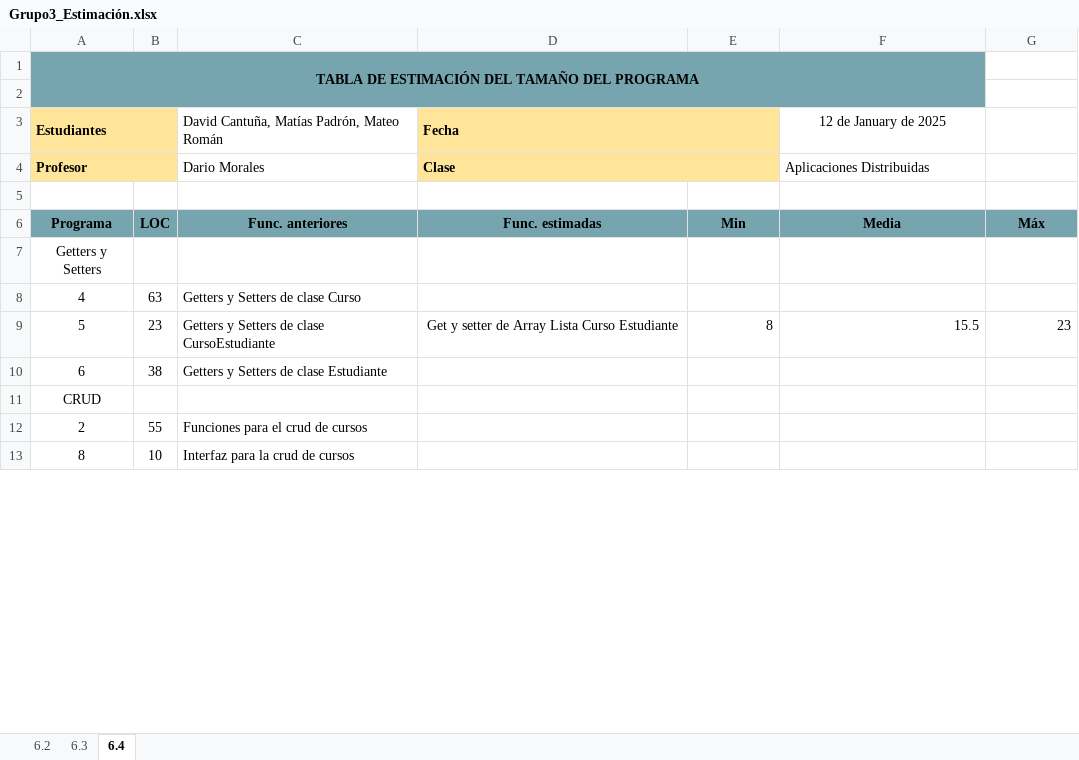
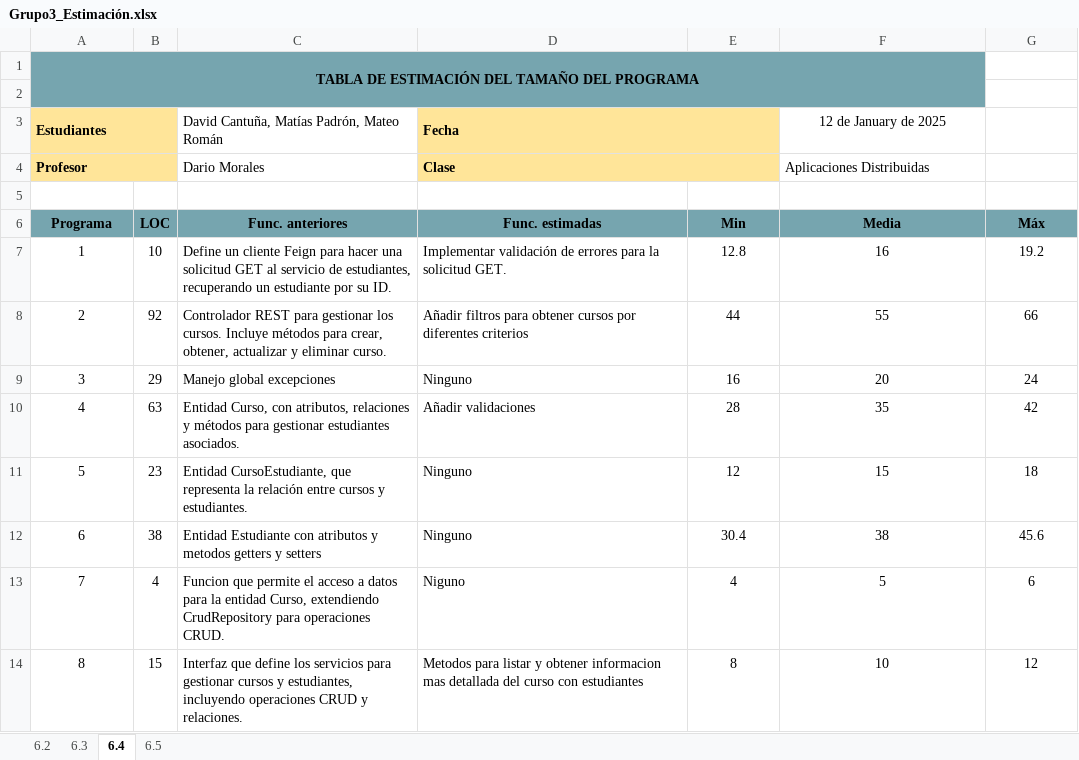
Before and after one commit to DavidCantunaMorales/2563_G3_ACSW, an Excel workbook: 05_Metricas/Grupo3_Estimación.xlsx, sheet 6.4, drawn as a sheet; only a part is shown; values as stored, in another font and other column widths than the file's, no borders; charts and pictures not drawn; removed rows and columns are numbered as before the commit, all else as after; the diff covers the shown part only; the diff names each change by its address in the sheet, - before the commit and + after, or states it on an @@ line.

```diff
--- a/05_Metricas/Grupo3_Estimación.xlsx (sheet 6.4)
+++ b/05_Metricas/Grupo3_Estimación.xlsx (sheet 6.4)
+sheet tab: 6.5
-row 7: Getters y Setters
+row 7: 1 | 10 | Define un cliente Feign para hacer una solicitud GET al servicio de estudiantes, recuperando un estudiante por su ID. | Implementar validación de errores para la solicitud GET. | 12.8 | 16 | 19.2
+row 8: 2 | 92 | Controlador REST para gestionar los cursos. Incluye métodos para crear, obtener, actualizar y eliminar curso. | Añadir filtros para obtener cursos por diferentes criterios | 44 | 55 | 66
+row 9: 3 | 29 | Manejo global excepciones | Ninguno | 16 | 20 | 24
-C10 (Func. anteriores): Getters y Setters de clase Curso
+C10 (Func. anteriores): Entidad Curso, con atributos, relaciones y métodos para gestionar estudiantes asociados.
-D10 (Func. estimadas): (empty)
+D10 (Func. estimadas): Añadir validaciones
-E10 (Min): (empty)
+E10 (Min): 28
-F10 (Media): (empty)
+F10 (Media): 35
-G10 (Máx): (empty)
+G10 (Máx): 42
-C11 (Func. anteriores): Getters y Setters de clase CursoEstudiante
+C11 (Func. anteriores): Entidad CursoEstudiante, que representa la relación entre cursos y estudiantes.
-D11 (Func. estimadas): Get y setter de Array Lista Curso Estudiante
+D11 (Func. estimadas): Ninguno
-D11 alignment: center
+D11 alignment: left
-E11 (Min): 8
+E11 (Min): 12
-E11:G11 alignment: right
+E11:G11 alignment: center
-F11 (Media): 15.5
+F11 (Media): 15
-G11 (Máx): 23
+G11 (Máx): 18
-C12 (Func. anteriores): Getters y Setters de clase Estudiante
+C12 (Func. anteriores): Entidad Estudiante con atributos y metodos getters y setters
-D12 (Func. estimadas): (empty)
+D12 (Func. estimadas): Ninguno
-E12 (Min): (empty)
+E12 (Min): 30.4
-F12 (Media): (empty)
+F12 (Media): 38
-G12 (Máx): (empty)
+G12 (Máx): 45.6
-row 11: CRUD
-row 12: 2 | 55 | Funciones para el crud de cursos
+row 13: 7 | 4 | Funcion que permite el acceso a datos para la entidad Curso, extendiendo CrudRepository para operaciones CRUD. | Niguno | 4 | 5 | 6
-B14 (LOC): 10
+B14 (LOC): 15
-C14 (Func. anteriores): Interfaz para la crud de cursos
+C14 (Func. anteriores): Interfaz que define los servicios para gestionar cursos y estudiantes, incluyendo operaciones CRUD y relaciones.
-D14 (Func. estimadas): (empty)
+D14 (Func. estimadas): Metodos para listar y obtener informacion mas detallada del curso con estudiantes
-E14 (Min): (empty)
+E14 (Min): 8
-F14 (Media): (empty)
+F14 (Media): 10
-G14 (Máx): (empty)
+G14 (Máx): 12
```
Also changed, not shown: 1 added row, 5 removed rows, 10 edited cells and cell formats elsewhere in this sheet, sheet 6.3, sheet 6.2, formulas that keep their value, charts or pictures.
